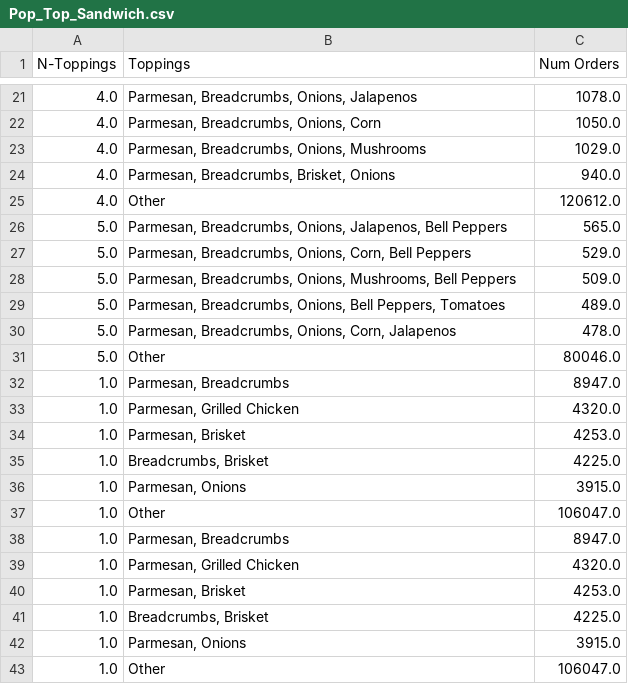
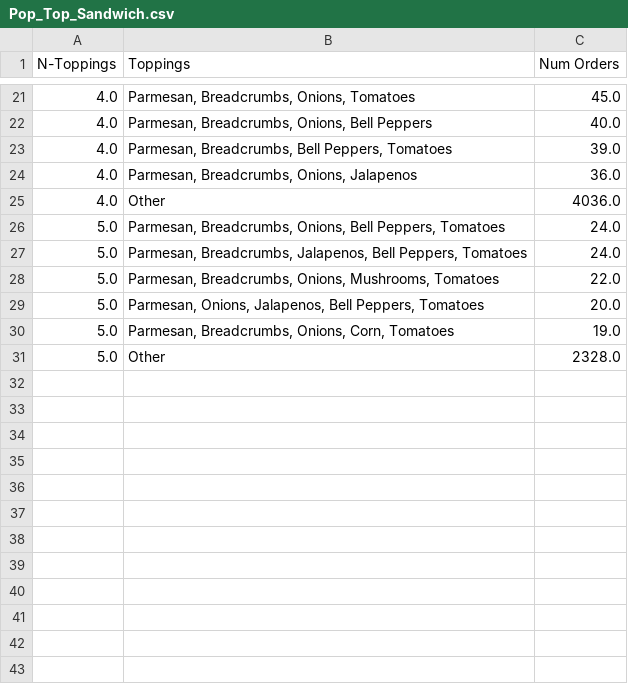
Before and after one commit to Squishyman3005/TAMUDatathon, a CSV file: Pop_Top_Sandwich.csv, drawn as a sheet; only a part is shown, gaps mark what is left out; the shorter side is filled out with more unchanged rows; the diff covers the shown part only.

```diff
--- a/Pop_Top_Sandwich.csv
+++ b/Pop_Top_Sandwich.csv
@@ -21,23 +21,10 @@ N-Toppings,Toppings,Num Orders
-4.0,"Parmesan, Breadcrumbs, Onions, Jalapenos",1078.0
-4.0,"Parmesan, Breadcrumbs, Onions, Corn",1050.0
-4.0,"Parmesan, Breadcrumbs, Onions, Mushrooms",1029.0
-4.0,"Parmesan, Breadcrumbs, Brisket, Onions",940.0
-4.0,Other,120612.0
-5.0,"Parmesan, Breadcrumbs, Onions, Jalapenos, Bell Peppers",565.0
-5.0,"Parmesan, Breadcrumbs, Onions, Corn, Bell Peppers",529.0
-5.0,"Parmesan, Breadcrumbs, Onions, Mushrooms, Bell Peppers",509.0
-5.0,"Parmesan, Breadcrumbs, Onions, Bell Peppers, Tomatoes",489.0
-5.0,"Parmesan, Breadcrumbs, Onions, Corn, Jalapenos",478.0
-5.0,Other,80046.0
-1.0,"Parmesan, Breadcrumbs",8947.0
-1.0,"Parmesan, Grilled Chicken",4320.0
-1.0,"Parmesan, Brisket",4253.0
-1.0,"Breadcrumbs, Brisket",4225.0
-1.0,"Parmesan, Onions",3915.0
-1.0,Other,106047.0
-1.0,"Parmesan, Breadcrumbs",8947.0
-1.0,"Parmesan, Grilled Chicken",4320.0
-1.0,"Parmesan, Brisket",4253.0
-1.0,"Breadcrumbs, Brisket",4225.0
-1.0,"Parmesan, Onions",3915.0
-1.0,Other,106047.0
+4.0,"Parmesan, Breadcrumbs, Onions, Tomatoes",45.0
+4.0,"Parmesan, Breadcrumbs, Onions, Bell Peppers",40.0
+4.0,"Parmesan, Breadcrumbs, Bell Peppers, Tomatoes",39.0
+4.0,"Parmesan, Breadcrumbs, Onions, Jalapenos",36.0
+4.0,Other,4036.0
+5.0,"Parmesan, Breadcrumbs, Onions, Bell Peppers, Tomatoes",24.0
+5.0,"Parmesan, Breadcrumbs, Jalapenos, Bell Peppers, Tomatoes",24.0
+5.0,"Parmesan, Breadcrumbs, Onions, Mushrooms, Tomatoes",22.0
+5.0,"Parmesan, Onions, Jalapenos, Bell Peppers, Tomatoes",20.0
+5.0,"Parmesan, Breadcrumbs, Onions, Corn, Tomatoes",19.0
```
Also changed, not shown: 24 removed rows and 32 edited cells elsewhere in this file, Pop_Top_Mac.csv.
